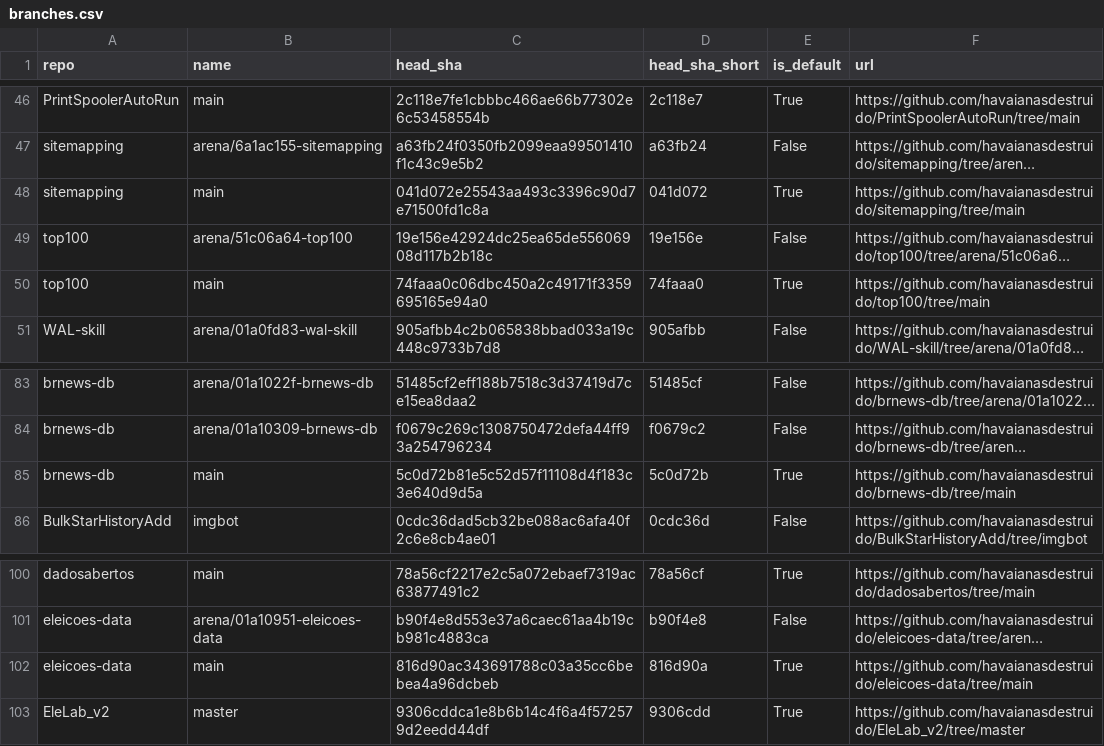
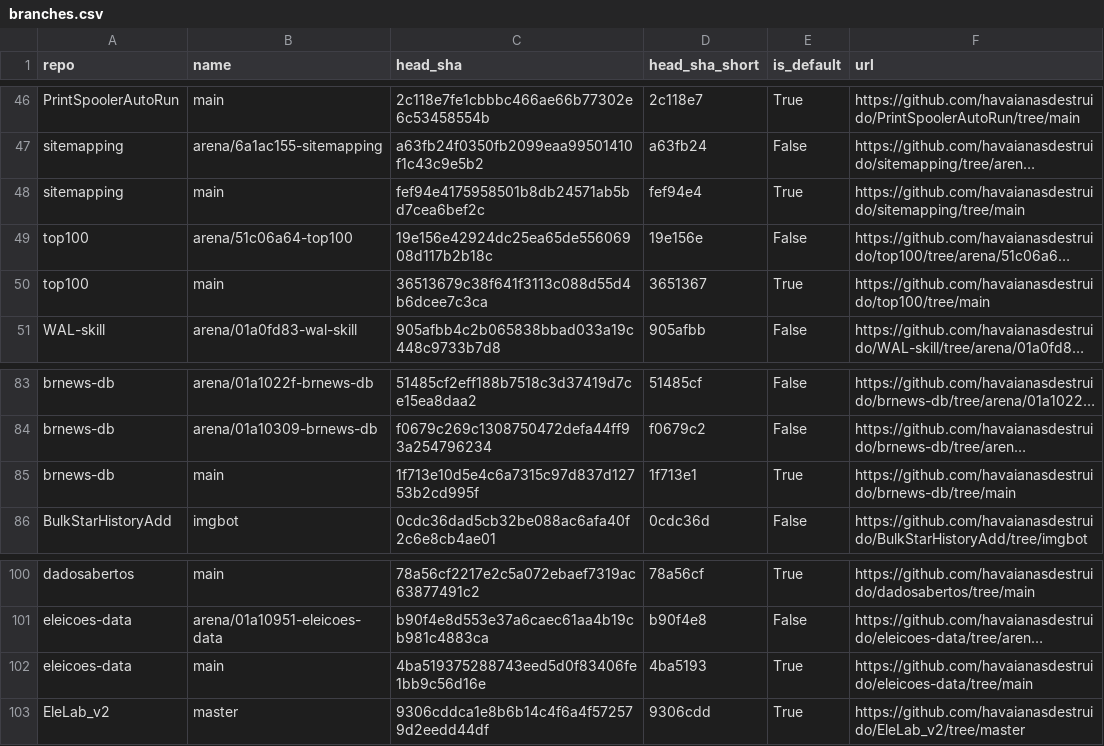
Before and after one commit to havaianasdestruido/sitemapping, a CSV file: reports/branches.csv, drawn as a sheet; only a part is shown, gaps mark what is left out; long unchanged cells end in …; the diff names each change by its address in the sheet, - before the commit and + after, or states it on an @@ line.

```diff
--- a/reports/branches.csv
+++ b/reports/branches.csv
-C48 (head_sha): 041d072e25543aa493c3396c90d7e71500fd1c8a
+C48 (head_sha): fef94e4175958501b8db24571ab5bd7cea6bef2c
-D48 (head_sha_short): 041d072
+D48 (head_sha_short): fef94e4
-C50 (head_sha): 74faaa0c06dbc450a2c49171f3359695165e94a0
+C50 (head_sha): 36513679c38f641f3113c088d55d4b6dcee7c3ca
-D50 (head_sha_short): 74faaa0
+D50 (head_sha_short): 3651367
-C85 (head_sha): 5c0d72b81e5c52d57f11108d4f183c3e640d9d5a
+C85 (head_sha): 1f713e10d5e4c6a7315c97d837d12753b2cd995f
-D85 (head_sha_short): 5c0d72b
+D85 (head_sha_short): 1f713e1
-C102 (head_sha): 816d90ac343691788c03a35cc6bebea4a96dcbeb
+C102 (head_sha): 4ba519375288743eed5d0f83406fe1bb9c56d16e
-D102 (head_sha_short): 816d90a
+D102 (head_sha_short): 4ba5193
```
Also changed, not shown: reports/commits.csv, reports/contributors.csv, 17 other files.
